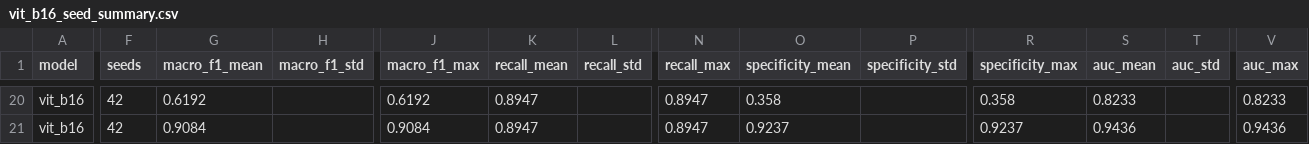
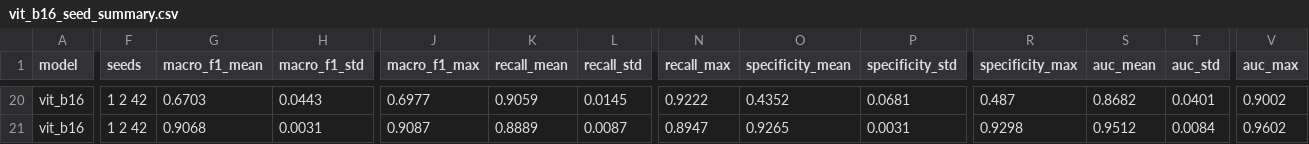
Before and after one commit to sadiabushra/forest-fire-cross-dataset, a CSV file: 04_experiments/results_tf/vit_b16_seed_summary.csv, drawn as a sheet; only a part is shown, gaps mark what is left out; the diff covers the shown part only; the diff names each change by its address in the sheet, - before the commit and + after, or states it on an @@ line.

```diff
--- a/04_experiments/results_tf/vit_b16_seed_summary.csv
+++ b/04_experiments/results_tf/vit_b16_seed_summary.csv
-F20:F21 (seeds): 42
+F20:F21 (seeds): 1 2 42
-G20 (macro_f1_mean): 0.6192
+G20 (macro_f1_mean): 0.6703
-H20 (macro_f1_std): (empty)
+H20 (macro_f1_std): 0.0443
-J20 (macro_f1_max): 0.6192
+J20 (macro_f1_max): 0.6977
-K20 (recall_mean): 0.8947
+K20 (recall_mean): 0.9059
-L20 (recall_std): (empty)
+L20 (recall_std): 0.0145
-N20 (recall_max): 0.8947
+N20 (recall_max): 0.9222
-O20 (specificity_mean): 0.358
+O20 (specificity_mean): 0.4352
-P20 (specificity_std): (empty)
+P20 (specificity_std): 0.0681
-R20 (specificity_max): 0.358
+R20 (specificity_max): 0.487
-S20 (auc_mean): 0.8233
+S20 (auc_mean): 0.8682
-T20 (auc_std): (empty)
+T20 (auc_std): 0.0401
-V20 (auc_max): 0.8233
+V20 (auc_max): 0.9002
-G21 (macro_f1_mean): 0.9084
+G21 (macro_f1_mean): 0.9068
-H21 (macro_f1_std): (empty)
+H21 (macro_f1_std): 0.0031
-J21 (macro_f1_max): 0.9084
+J21 (macro_f1_max): 0.9087
-K21 (recall_mean): 0.8947
+K21 (recall_mean): 0.8889
-L21 (recall_std): (empty)
+L21 (recall_std): 0.0087
-O21 (specificity_mean): 0.9237
+O21 (specificity_mean): 0.9265
-P21 (specificity_std): (empty)
+P21 (specificity_std): 0.0031
-R21 (specificity_max): 0.9237
+R21 (specificity_max): 0.9298
-S21 (auc_mean): 0.9436
+S21 (auc_mean): 0.9512
-T21 (auc_std): (empty)
+T21 (auc_std): 0.0084
-V21 (auc_max): 0.9436
+V21 (auc_max): 0.9602
```
Also changed, not shown: 86 edited cells elsewhere in this file, 04_experiments/results_tf/densenet121_scores.csv, 04_experiments/results_tf/densenet121_seed_summary.csv, 22 other files.
